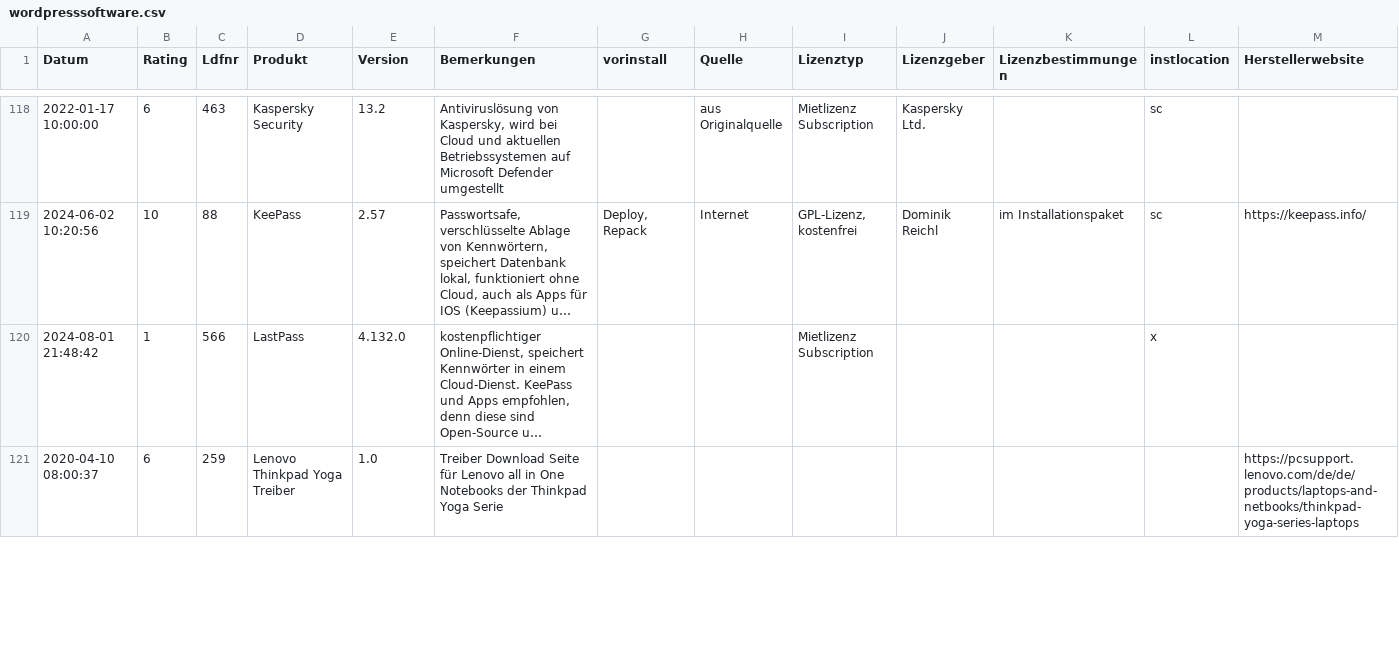
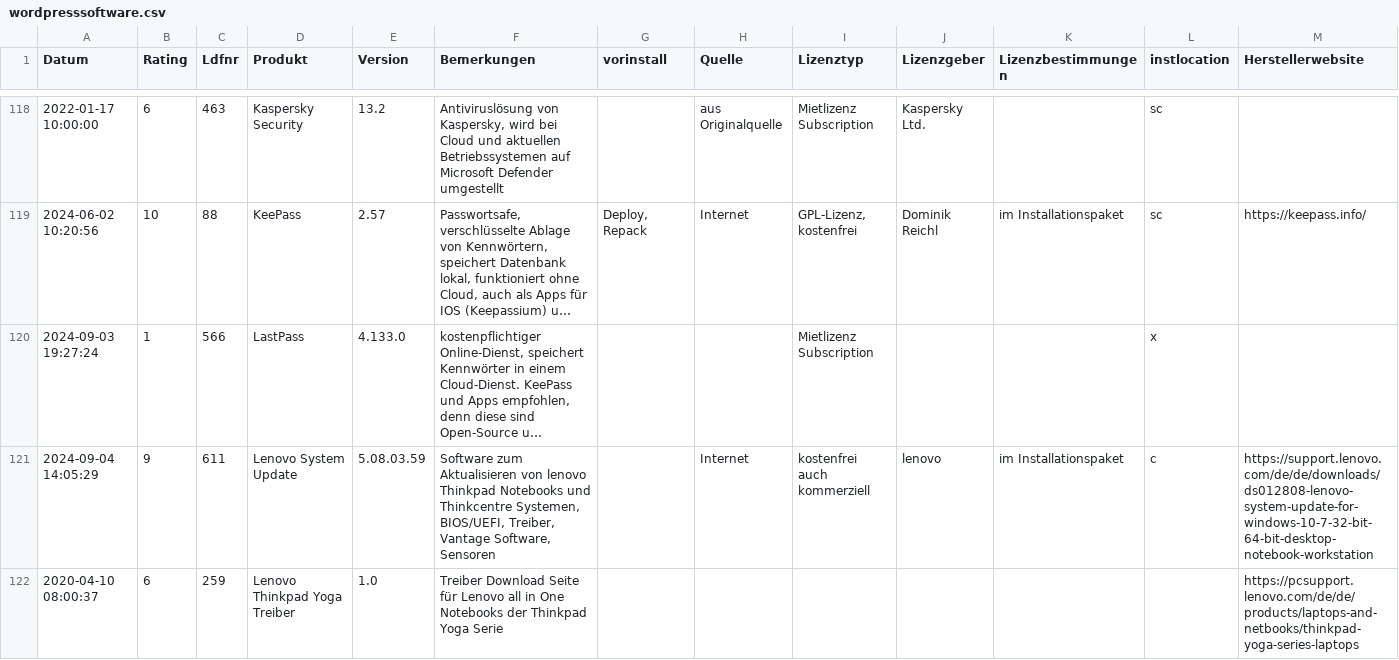
Before and after one commit to svenbolte/Open-Audit-Classic, a CSV file: htdocs/openaudit/wordpresssoftware.csv, drawn as a sheet; only a part is shown, gaps mark what is left out; long unchanged cells end in …; the diff covers the shown part only; the diff names each change by its address in the sheet, - before the commit and + after, or states it on an @@ line.

```diff
--- a/htdocs/openaudit/wordpresssoftware.csv
+++ b/htdocs/openaudit/wordpresssoftware.csv
-A120 (Datum): 2024-08-01 21:48:42
+A120 (Datum): 2024-09-03 19:27:24
-E120 (Version): 4.132.0
+E120 (Version): 4.133.0
+row 121: 2024-09-04 14:05:29 | 9 | 611 | Lenovo System Update | 5.08.03.59 | Software zum Aktualisieren von lenovo Thinkpad Notebooks und Thinkcentre Systemen, BIOS/UEFI, Treiber, Vantage Software, Sensoren |  | Internet | kostenfrei auch kommerziell | lenovo | im Installationspaket | c | https://support.lenovo.com/de/de/downloads/ds012808-lenovo-system-update-for-windows-10-7-32-bit-64-bit-desktop-notebook-workstation
```
Also changed, not shown: 3 added rows, 1 removed row, 2 moved rows and 90 edited cells elsewhere in this file, 5 other files.
